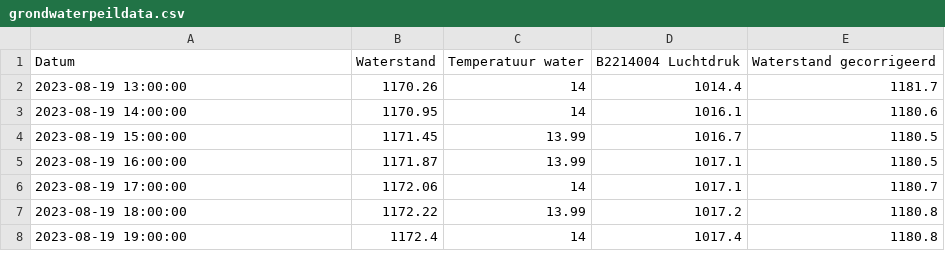
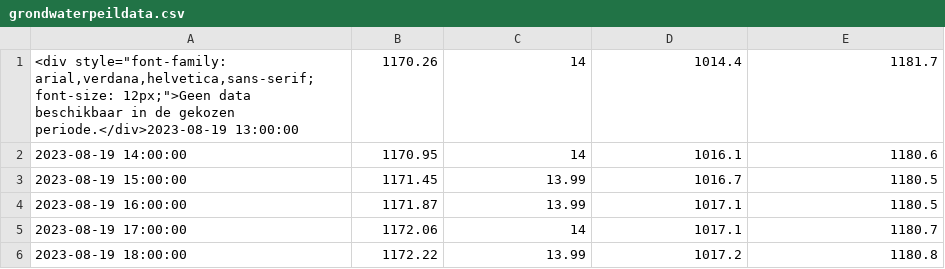
Before and after one commit to slspeek/waterdata, a CSV file: resource/archive/grondwaterdata/grondwaterpeildata.csv, drawn as a sheet; only a part is shown; the shorter side is filled out with more unchanged rows.

Commit message:
Updated grondwaterpeildata

```diff
--- a/resource/archive/grondwaterdata/grondwaterpeildata.csv
+++ b/resource/archive/grondwaterdata/grondwaterpeildata.csv
@@ -1,3 +1,2 @@
-Datum	Waterstand	Temperatuur water	B2214004 Luchtdruk	Waterstand gecorrigeerd
-2023-08-19 13:00:00	1170.26	14	1014.4	1181.7
+<div style="font-family: arial,verdana,helvetica,sans-serif; font-size: 12px;">Geen data beschikbaar in de gekozen periode.</div>2023-08-19 13:00:00	1170.26	14	1014.4	1181.7
 2023-08-19 14:00:00	1170.95	14	1016.1	1180.6
```
